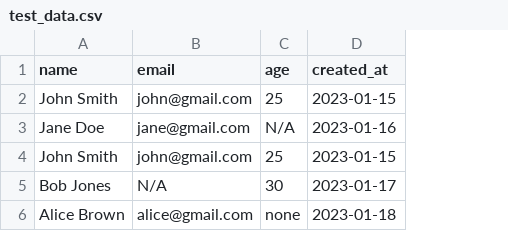
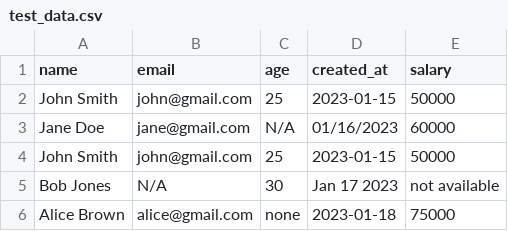
Before and after one commit to Niranjan-J1/cleanr, a CSV file: test_data.csv, drawn as a sheet; the diff names each change by its address in the sheet, - before the commit and + after, or states it on an @@ line.

```diff
--- a/test_data.csv
+++ b/test_data.csv
+column E (salary), rows 2-6: 50000 | 60000 | 50000 | not available | 75000
-D3 (created_at): 2023-01-16
+D3 (created_at): 01/16/2023
-D5 (created_at): 2023-01-17
+D5 (created_at): Jan 17 2023
```
Also changed, not shown: 4 other files.
